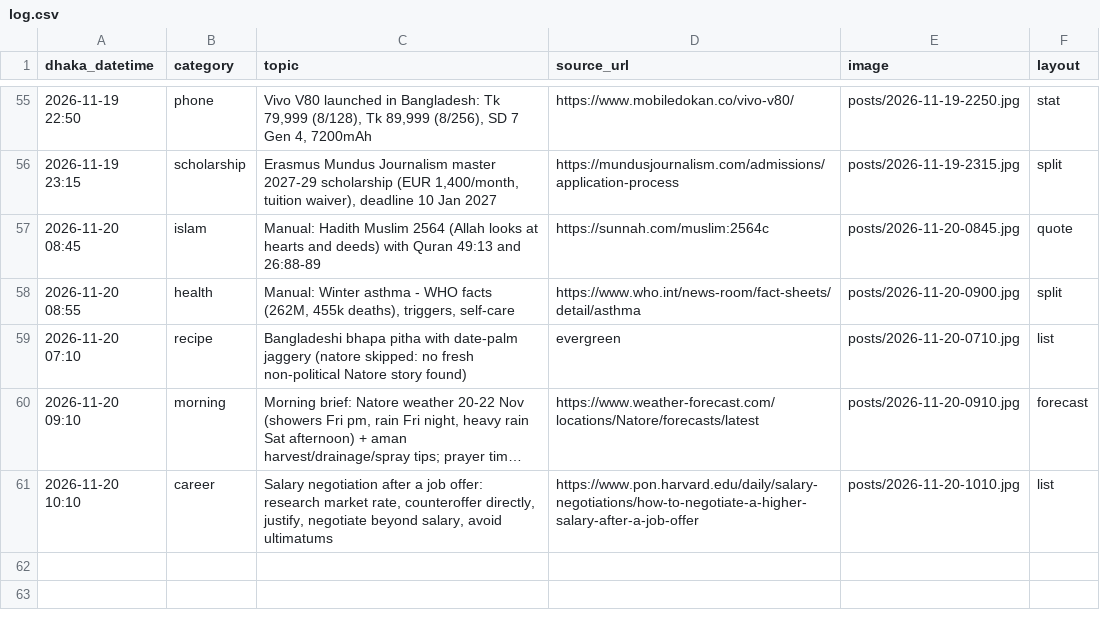
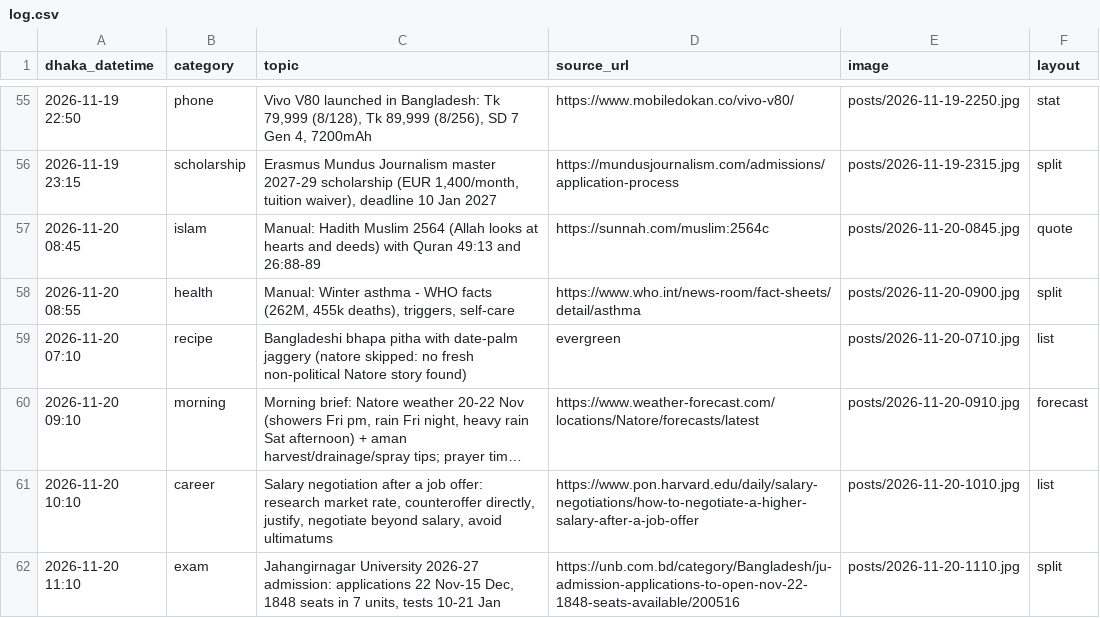
Before and after one commit to Rajibnt/codexnatore, a CSV file: posts/log.csv, drawn as a sheet; only a part is shown, gaps mark what is left out; long unchanged cells end in …; the diff names each change by its address in the sheet, - before the commit and + after, or states it on an @@ line.

```diff
--- a/posts/log.csv
+++ b/posts/log.csv
+row 62: 2026-11-20 11:10 | exam | Jahangirnagar University 2026-27 admission: applications 22 Nov-15 Dec, 1848 seats in 7 units, tests 10-21 Jan | https://unb.com.bd/category/Bangladesh/ju-admission-applications-to-open-nov-22-1848-seats-available/200516 | posts/2026-11-20-1110.jpg | split
```
